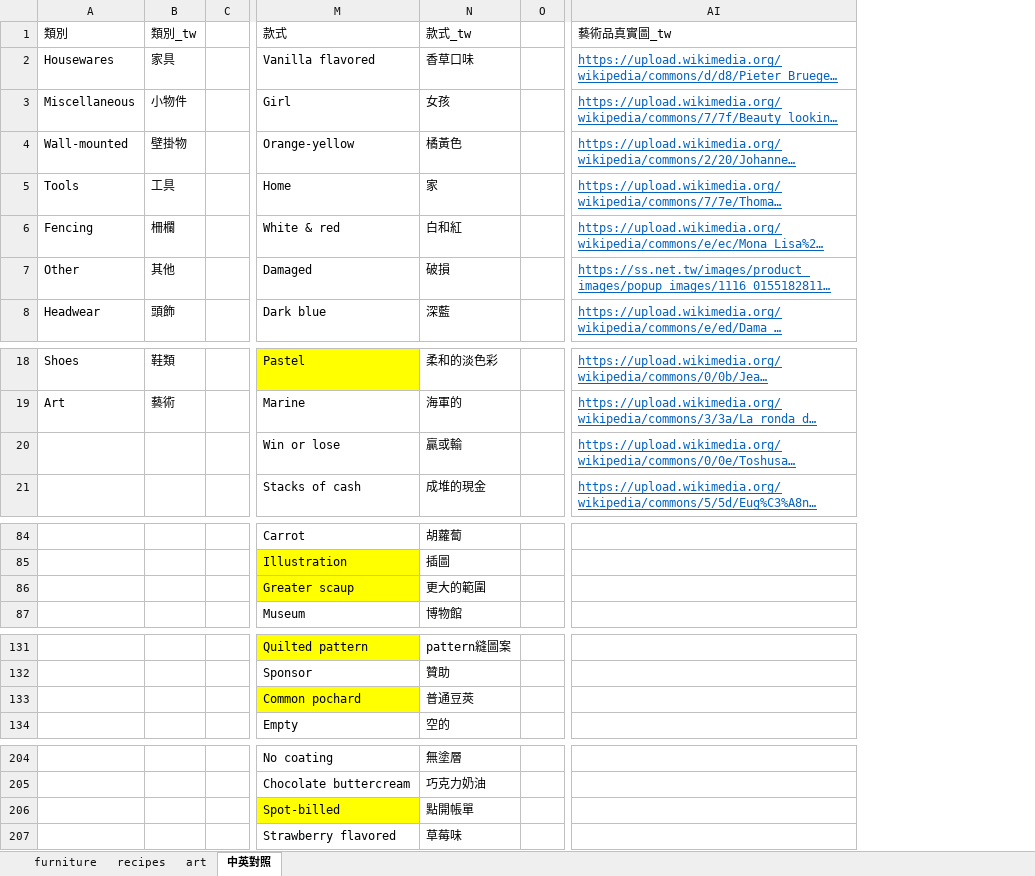
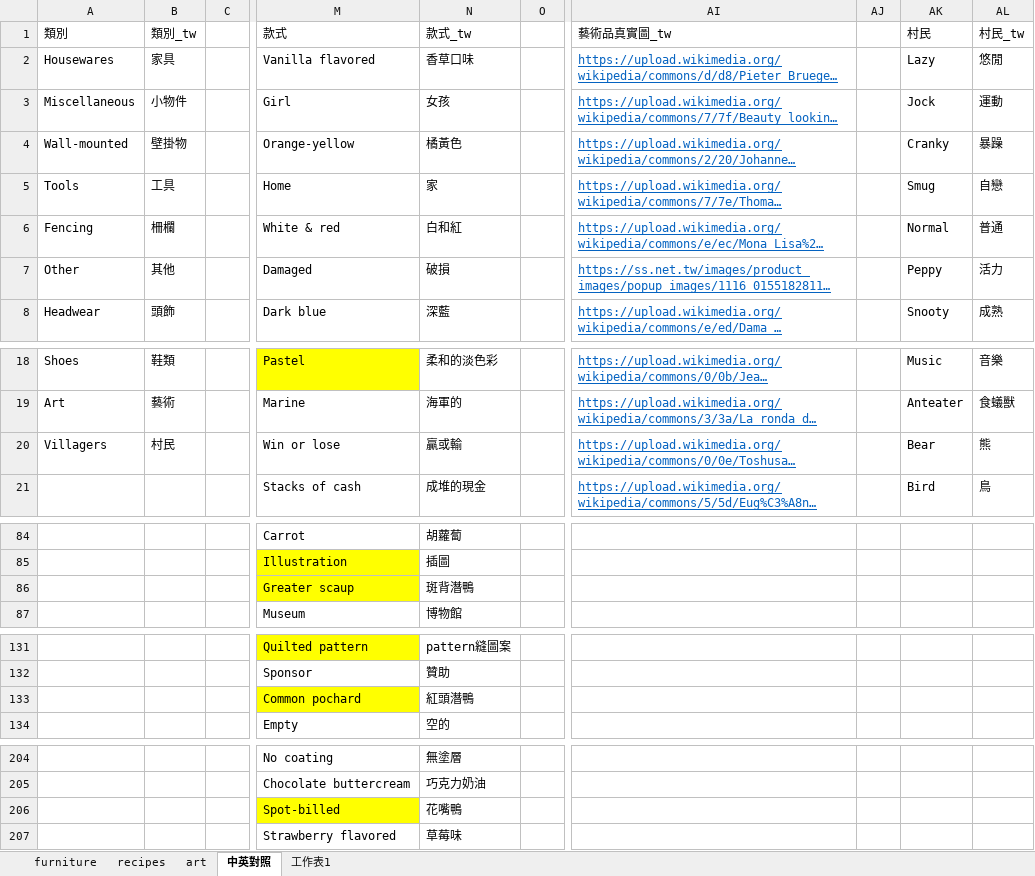
Before and after one commit to HuskyHsu/NookAssets, an Excel workbook: tempData/Furniture.xlsx, sheet 中英對照, drawn as a sheet; only a part is shown, gaps mark what is left out; long unchanged cells end in …; values as stored, in another font and other column widths than the file's, no borders; the diff covers the shown part only; the diff names each change by its address in the sheet, - before the commit and + after, or states it on an @@ line.

Commit message:
add villagers

```diff
--- a/tempData/Furniture.xlsx (sheet 中英對照)
+++ b/tempData/Furniture.xlsx (sheet 中英對照)
+sheet tab: 工作表1
+column AJ, empty
+column AK (村民), rows 2-8: Lazy | Jock | Cranky | Smug | Normal | Peppy | Snooty; rows 18-21: Music | Anteater | Bear | Bird
+column AL (村民_tw), rows 2-8: 悠閒 | 運動 | 暴躁 | 自戀 | 普通 | 活力 | 成熟; rows 18-21: 音樂 | 食蟻獸 | 熊 | 鳥
-A20 (類別): (empty)
+A20 (類別): Villagers
-B20 (類別_tw): (empty)
+B20 (類別_tw): 村民
-N86 (款式_tw): 更大的範圍
+N86 (款式_tw): 斑背潛鴨
-N133 (款式_tw): 普通豆莢
+N133 (款式_tw): 紅頭潛鴨
-N206 (款式_tw): 點開帳單
+N206 (款式_tw): 花嘴鴨
```
Also changed, not shown: 2 edited cells elsewhere in this sheet, 5 other files.
